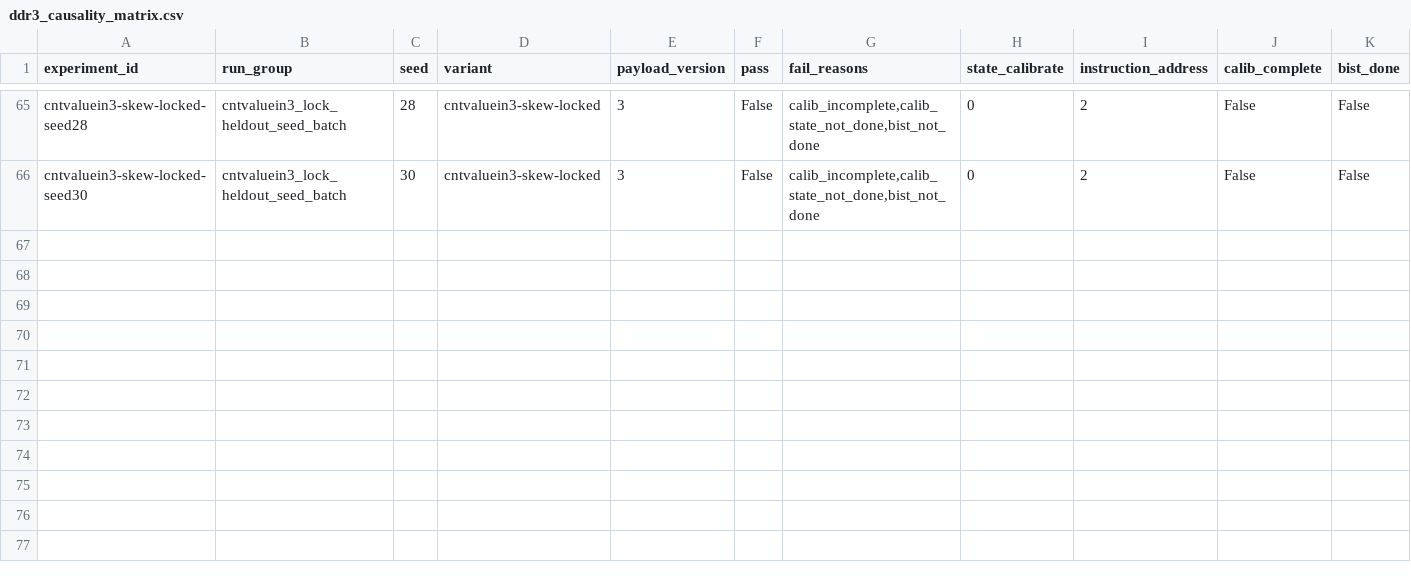
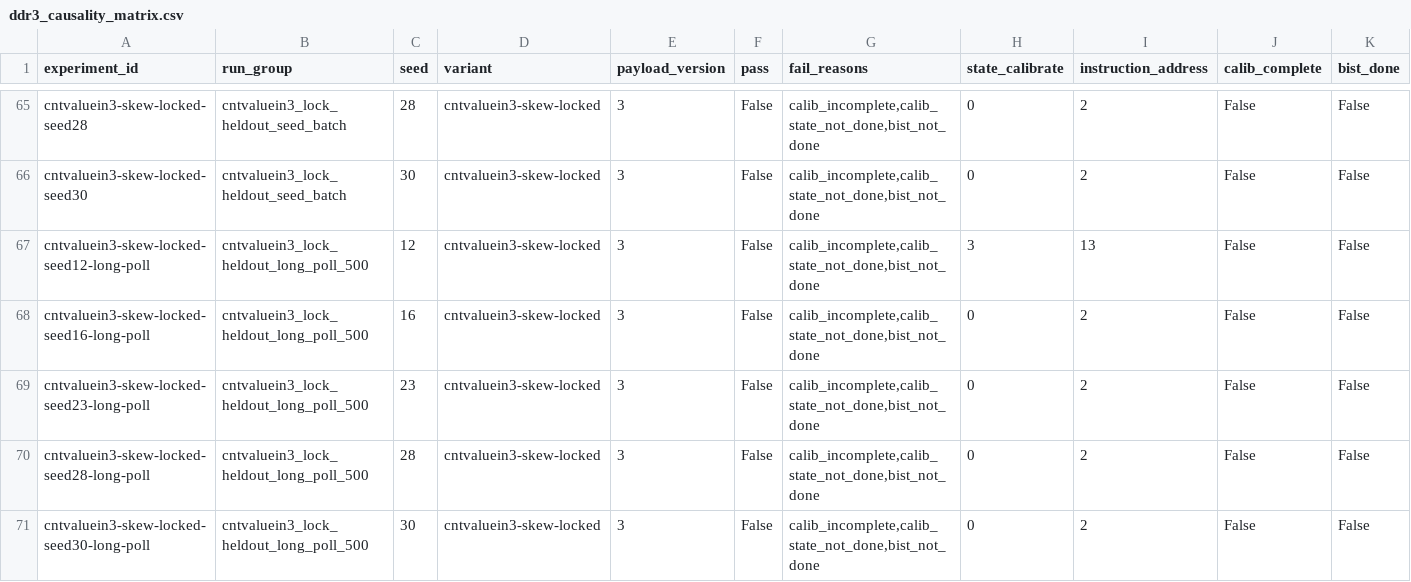
Before and after one commit to RCoeurjoly/UberDDR3, a CSV file: artifacts/hardware/ddr3_causality_matrix.csv, drawn as a sheet; only a part is shown, gaps mark what is left out; rows hold the shown columns only; the diff names each change by its address in the sheet, - before the commit and + after, or states it on an @@ line.

Commit message:
Record CNTVALUEIN3 long-poll retest

```diff
--- a/artifacts/hardware/ddr3_causality_matrix.csv
+++ b/artifacts/hardware/ddr3_causality_matrix.csv
+row 67: cntvaluein3-skew-locked-seed12-long-poll | cntvaluein3_lock_heldout_long_poll_500 | 12 | cntvaluein3-skew-locked | 3 | False | calib_incomplete,calib_state_not_done,bist_not_done | 3 | 13 | False | False
+row 68: cntvaluein3-skew-locked-seed16-long-poll | cntvaluein3_lock_heldout_long_poll_500 | 16 | cntvaluein3-skew-locked | 3 | False | calib_incomplete,calib_state_not_done,bist_not_done | 0 | 2 | False | False
+row 69: cntvaluein3-skew-locked-seed23-long-poll | cntvaluein3_lock_heldout_long_poll_500 | 23 | cntvaluein3-skew-locked | 3 | False | calib_incomplete,calib_state_not_done,bist_not_done | 0 | 2 | False | False
+row 70: cntvaluein3-skew-locked-seed28-long-poll | cntvaluein3_lock_heldout_long_poll_500 | 28 | cntvaluein3-skew-locked | 3 | False | calib_incomplete,calib_state_not_done,bist_not_done | 0 | 2 | False | False
+row 71: cntvaluein3-skew-locked-seed30-long-poll | cntvaluein3_lock_heldout_long_poll_500 | 30 | cntvaluein3-skew-locked | 3 | False | calib_incomplete,calib_state_not_done,bist_not_done | 0 | 2 | False | False
```
Also changed, not shown: artifacts/hardware/ddr3_hypothesis_ledger.csv, 11 other files.
